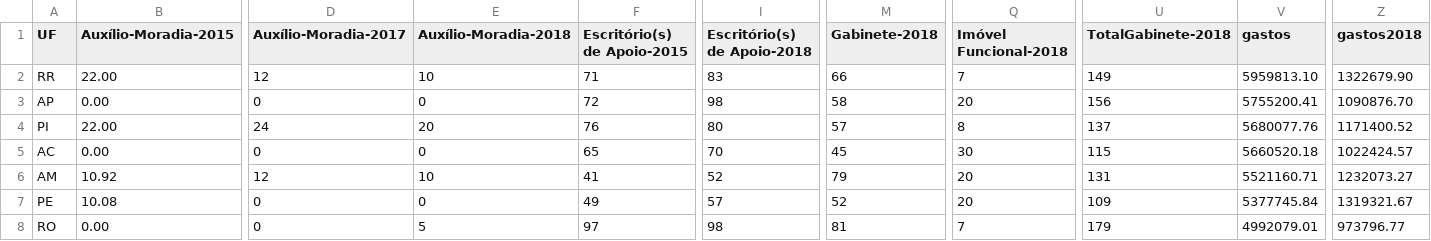
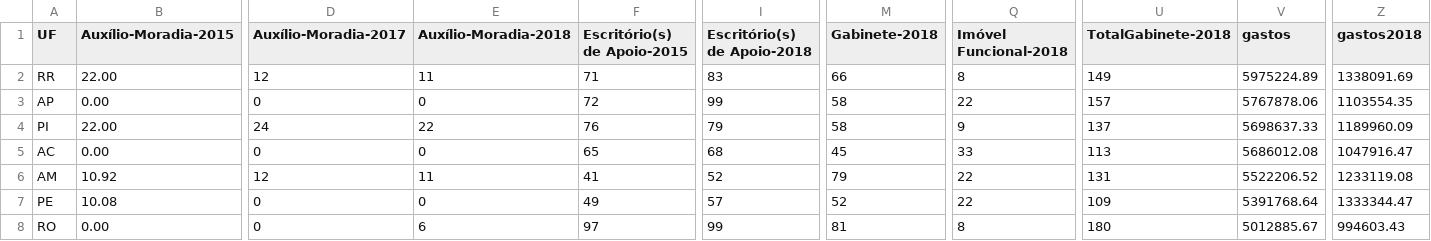
Before and after one commit to RobStelling/senado, a CSV file: csv/55_gastoEstados.csv, drawn as a sheet; only a part is shown, gaps mark what is left out; the diff covers the shown part only; the diff names each change by its address in the sheet, - before the commit and + after, or states it on an @@ line.

```diff
--- a/csv/55_gastoEstados.csv
+++ b/csv/55_gastoEstados.csv
-E2 (Auxílio-Moradia-2018): 10
+E2 (Auxílio-Moradia-2018): 11
-Q2 (Imóvel Funcional-2018): 7
+Q2 (Imóvel Funcional-2018): 8
-V2 (gastos): 5959813.10
+V2 (gastos): 5975224.89
-Z2 (gastos2018): 1322679.90
+Z2 (gastos2018): 1338091.69
-I3 (Escritório(s) de Apoio-2018): 98
+I3 (Escritório(s) de Apoio-2018): 99
-Q3 (Imóvel Funcional-2018): 20
+Q3 (Imóvel Funcional-2018): 22
-U3 (TotalGabinete-2018): 156
+U3 (TotalGabinete-2018): 157
-V3 (gastos): 5755200.41
+V3 (gastos): 5767878.06
-Z3 (gastos2018): 1090876.70
+Z3 (gastos2018): 1103554.35
-E4 (Auxílio-Moradia-2018): 20
+E4 (Auxílio-Moradia-2018): 22
-I4 (Escritório(s) de Apoio-2018): 80
+I4 (Escritório(s) de Apoio-2018): 79
-M4 (Gabinete-2018): 57
+M4 (Gabinete-2018): 58
-Q4 (Imóvel Funcional-2018): 8
+Q4 (Imóvel Funcional-2018): 9
-V4 (gastos): 5680077.76
+V4 (gastos): 5698637.33
-Z4 (gastos2018): 1171400.52
+Z4 (gastos2018): 1189960.09
-I5 (Escritório(s) de Apoio-2018): 70
+I5 (Escritório(s) de Apoio-2018): 68
-Q5 (Imóvel Funcional-2018): 30
+Q5 (Imóvel Funcional-2018): 33
-U5 (TotalGabinete-2018): 115
+U5 (TotalGabinete-2018): 113
-V5 (gastos): 5660520.18
+V5 (gastos): 5686012.08
-Z5 (gastos2018): 1022424.57
+Z5 (gastos2018): 1047916.47
-E6 (Auxílio-Moradia-2018): 10
+E6 (Auxílio-Moradia-2018): 11
-Q6:Q7 (Imóvel Funcional-2018): 20
+Q6:Q7 (Imóvel Funcional-2018): 22
-V6 (gastos): 5521160.71
+V6 (gastos): 5522206.52
-Z6 (gastos2018): 1232073.27
+Z6 (gastos2018): 1233119.08
-V7 (gastos): 5377745.84
+V7 (gastos): 5391768.64
-Z7 (gastos2018): 1319321.67
+Z7 (gastos2018): 1333344.47
-E8 (Auxílio-Moradia-2018): 5
+E8 (Auxílio-Moradia-2018): 6
-I8 (Escritório(s) de Apoio-2018): 98
+I8 (Escritório(s) de Apoio-2018): 99
-Q8 (Imóvel Funcional-2018): 7
+Q8 (Imóvel Funcional-2018): 8
-U8 (TotalGabinete-2018): 179
+U8 (TotalGabinete-2018): 180
-V8 (gastos): 4992079.01
+V8 (gastos): 5012885.67
-Z8 (gastos2018): 973796.77
+Z8 (gastos2018): 994603.43
```
Also changed, not shown: 1 added row, 1 removed row and 80 edited cells elsewhere in this file, csv/55_gastoPartidos.csv, csv/55_senado.csv, 12 other files.
